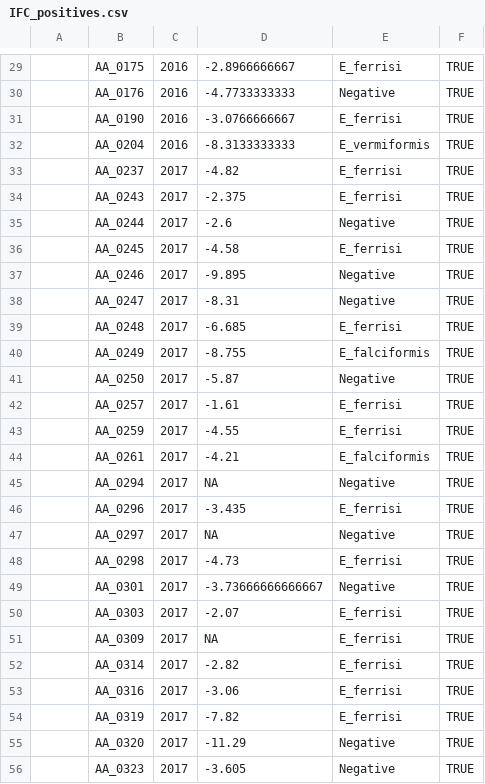
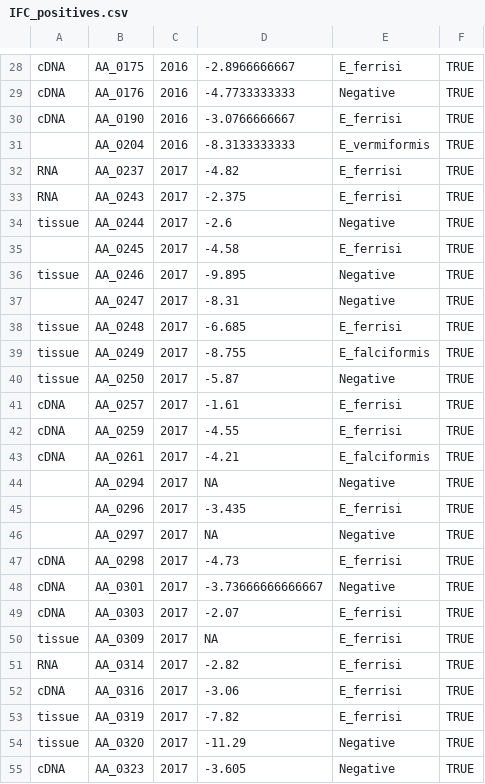
Before and after one commit to LubomirBednar/PhD, a CSV file: IFC_positives.csv, drawn as a sheet; only a part is shown, gaps mark what is left out; the diff covers the shown part only.

Commit message:
tissue, RNA, cDNA inventory

```diff
--- a/IFC_positives.csv
+++ b/IFC_positives.csv
@@ -29,17 +28,17 @@
-,AA_0175,2016,-2.8966666667,E_ferrisi,TRUE
-,AA_0176,2016,-4.7733333333,Negative,TRUE
-,AA_0190,2016,-3.0766666667,E_ferrisi,TRUE
+cDNA,AA_0175,2016,-2.8966666667,E_ferrisi,TRUE
+cDNA,AA_0176,2016,-4.7733333333,Negative,TRUE
+cDNA,AA_0190,2016,-3.0766666667,E_ferrisi,TRUE
 ,AA_0204,2016,-8.3133333333,E_vermiformis,TRUE
-,AA_0237,2017,-4.82,E_ferrisi,TRUE
-,AA_0243,2017,-2.375,E_ferrisi,TRUE
-,AA_0244,2017,-2.6,Negative,TRUE
+RNA,AA_0237,2017,-4.82,E_ferrisi,TRUE
+RNA,AA_0243,2017,-2.375,E_ferrisi,TRUE
+tissue,AA_0244,2017,-2.6,Negative,TRUE
 ,AA_0245,2017,-4.58,E_ferrisi,TRUE
-,AA_0246,2017,-9.895,Negative,TRUE
+tissue,AA_0246,2017,-9.895,Negative,TRUE
 ,AA_0247,2017,-8.31,Negative,TRUE
-,AA_0248,2017,-6.685,E_ferrisi,TRUE
-,AA_0249,2017,-8.755,E_falciformis,TRUE
-,AA_0250,2017,-5.87,Negative,TRUE
-,AA_0257,2017,-1.61,E_ferrisi,TRUE
-,AA_0259,2017,-4.55,E_ferrisi,TRUE
-,AA_0261,2017,-4.21,E_falciformis,TRUE
+tissue,AA_0248,2017,-6.685,E_ferrisi,TRUE
+tissue,AA_0249,2017,-8.755,E_falciformis,TRUE
+tissue,AA_0250,2017,-5.87,Negative,TRUE
+cDNA,AA_0257,2017,-1.61,E_ferrisi,TRUE
+cDNA,AA_0259,2017,-4.55,E_ferrisi,TRUE
+cDNA,AA_0261,2017,-4.21,E_falciformis,TRUE
 ,AA_0294,2017,NA,Negative,TRUE
@@ -47,10 +46,10 @@
 ,AA_0297,2017,NA,Negative,TRUE
-,AA_0298,2017,-4.73,E_ferrisi,TRUE
-,AA_0301,2017,-3.73666666666667,Negative,TRUE
-,AA_0303,2017,-2.07,E_ferrisi,TRUE
-,AA_0309,2017,NA,E_ferrisi,TRUE
-,AA_0314,2017,-2.82,E_ferrisi,TRUE
-,AA_0316,2017,-3.06,E_ferrisi,TRUE
-,AA_0319,2017,-7.82,E_ferrisi,TRUE
-,AA_0320,2017,-11.29,Negative,TRUE
-,AA_0323,2017,-3.605,Negative,TRUE
+cDNA,AA_0298,2017,-4.73,E_ferrisi,TRUE
+cDNA,AA_0301,2017,-3.73666666666667,Negative,TRUE
+cDNA,AA_0303,2017,-2.07,E_ferrisi,TRUE
+tissue,AA_0309,2017,NA,E_ferrisi,TRUE
+RNA,AA_0314,2017,-2.82,E_ferrisi,TRUE
+cDNA,AA_0316,2017,-3.06,E_ferrisi,TRUE
+tissue,AA_0319,2017,-7.82,E_ferrisi,TRUE
+tissue,AA_0320,2017,-11.29,Negative,TRUE
+cDNA,AA_0323,2017,-3.605,Negative,TRUE
```
Also changed, not shown: 1 moved row and 142 edited cells elsewhere in this file, cDNA_done.csv, 1 other file.
